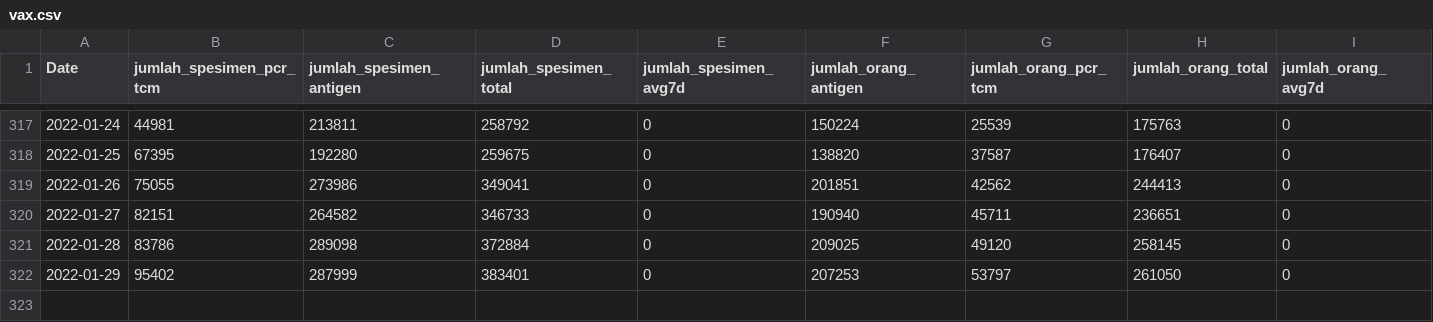
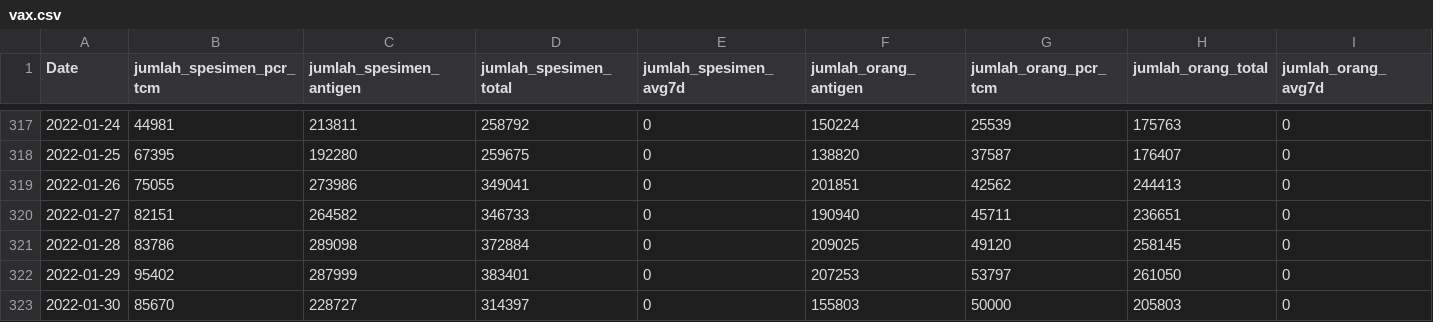
Before and after one commit to erlange/INACOVID, a CSV file: data/csv/vax.csv, drawn as a sheet; only a part is shown, gaps mark what is left out; rows hold the shown columns only; the diff names each change by its address in the sheet, - before the commit and + after, or states it on an @@ line.

```diff
--- a/data/csv/vax.csv
+++ b/data/csv/vax.csv
+row 323: 2022-01-30 | 85670 | 228727 | 314397 | 0 | 155803 | 50000 | 205803 | 0
```
Also changed, not shown: data/csv/ext.natl.csv, 6 other files.
